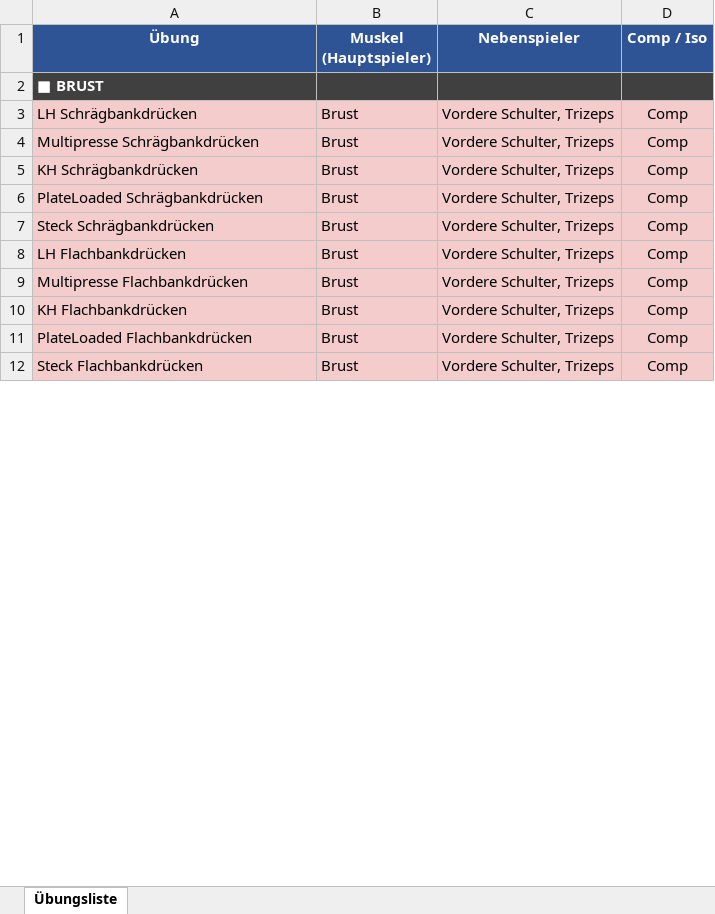
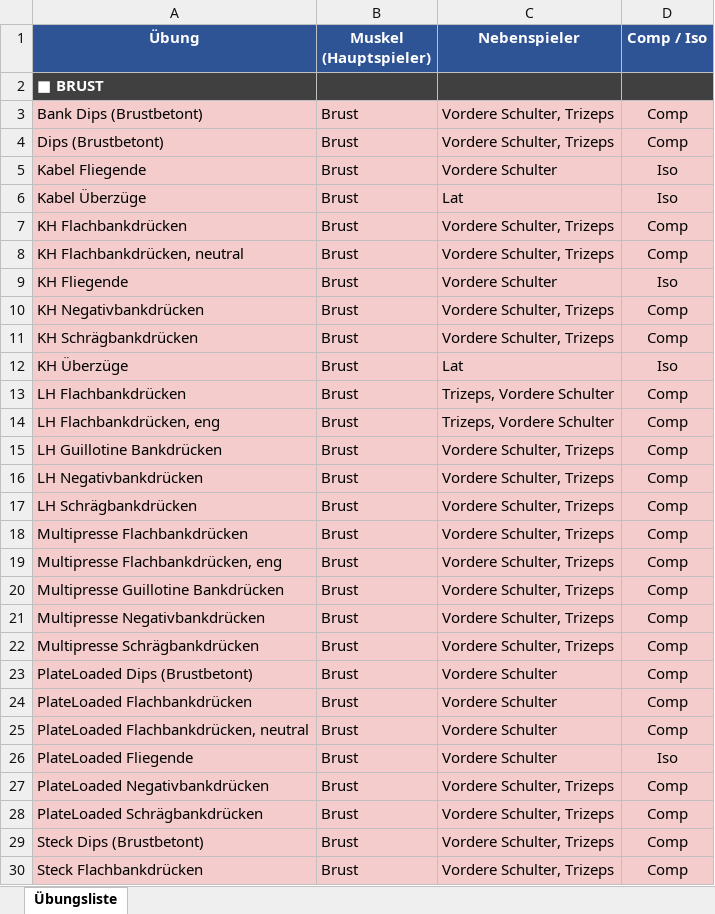
Before and after one commit to latissimus/blast-trainer, an Excel workbook: Übungskatalog.xlsx, sheet Übungsliste, drawn as a sheet; only a part is shown; values as stored, in another font and other column widths than the file's, no borders; removed rows and columns are numbered as before the commit, all else as after; the diff covers the shown part only; the diff names each change by its address in the sheet, - before the commit and + after, or states it on an @@ line.

Commit message:
Übungen

```diff
--- a/Übungskatalog.xlsx (sheet Übungsliste)
+++ b/Übungskatalog.xlsx (sheet Übungsliste)
+row 3: Bank Dips (Brustbetont) | Brust | Vordere Schulter, Trizeps | Comp
+row 4: Dips (Brustbetont) | Brust | Vordere Schulter, Trizeps | Comp
@@ row 27 moved to row 5: Kabel Fliegende @@
+row 6: Kabel Überzüge | Brust | Lat | Iso
@@ row 10 moved to row 7: KH Flachbankdrücken @@
@@ row 15 moved to row 8: KH Flachbankdrücken, neutral @@
@@ row 24 moved to row 9: KH Fliegende @@
@@ row 20 moved to row 10: KH Negativbankdrücken @@
+row 11: KH Schrägbankdrücken | Brust | Vordere Schulter, Trizeps | Comp
+row 12: KH Überzüge | Brust | Lat | Iso
+row 13: LH Flachbankdrücken | Brust | Trizeps, Vordere Schulter | Comp
@@ row 13 moved to row 14: LH Flachbankdrücken, eng @@
@@ row 22 moved to row 15: LH Guillotine Bankdrücken @@
@@ row 18 moved to row 16: LH Negativbankdrücken @@
+row 18: Multipresse Flachbankdrücken | Brust | Vordere Schulter, Trizeps | Comp
+row 19: Multipresse Flachbankdrücken, eng | Brust | Vordere Schulter, Trizeps | Comp
@@ row 23 moved to row 20: Multipresse Guillotine Bankdrücken @@
@@ row 19 moved to row 21: Multipresse Negativbankdrücken @@
+row 23: PlateLoaded Dips (Brustbetont) | Brust | Vordere Schulter | Comp
-A24 (Übung): KH Schrägbankdrücken
+A24 (Übung): PlateLoaded Flachbankdrücken
-C24 (Nebenspieler): Vordere Schulter, Trizeps
+C24 (Nebenspieler): Vordere Schulter
+row 25: PlateLoaded Flachbankdrücken, neutral | Brust | Vordere Schulter | Comp
@@ row 25 moved to row 26: PlateLoaded Fliegende @@
@@ row 21 moved to row 27: PlateLoaded Negativbankdrücken @@
-row 7: Steck Schrägbankdrücken | Brust | Vordere Schulter, Trizeps | Comp
-row 8: LH Flachbankdrücken | Brust | Vordere Schulter, Trizeps | Comp
-A29 (Übung): Multipresse Flachbankdrücken
+A29 (Übung): Steck Dips (Brustbetont)
-row 11: PlateLoaded Flachbankdrücken | Brust | Vordere Schulter, Trizeps | Comp
```
Also changed, not shown: 4 added rows, 12 removed rows, 101 moved rows and 5 edited cells elsewhere in this sheet.
